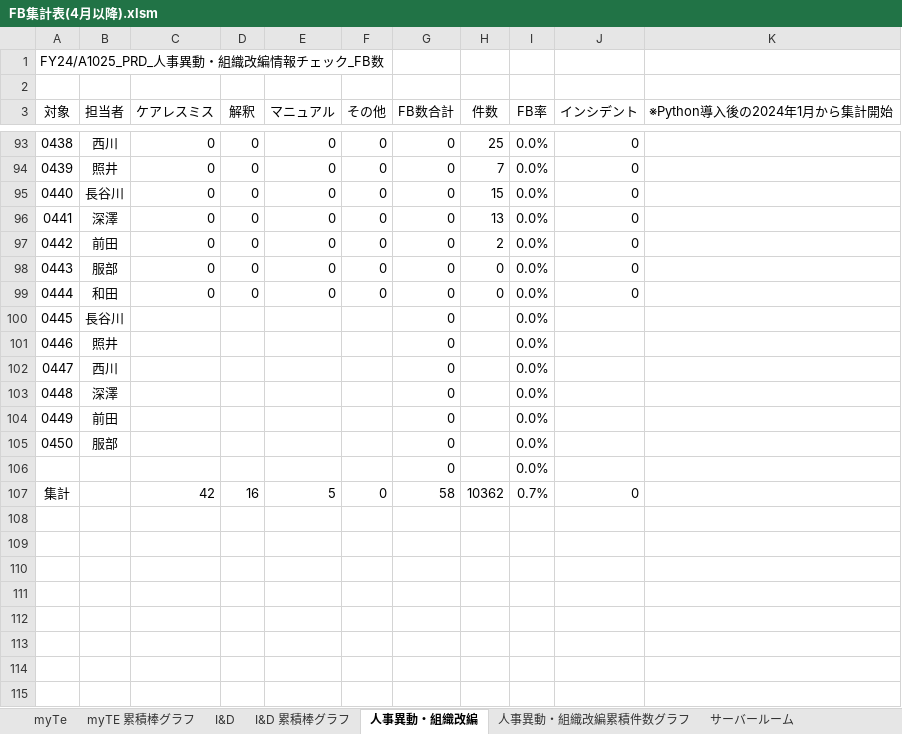
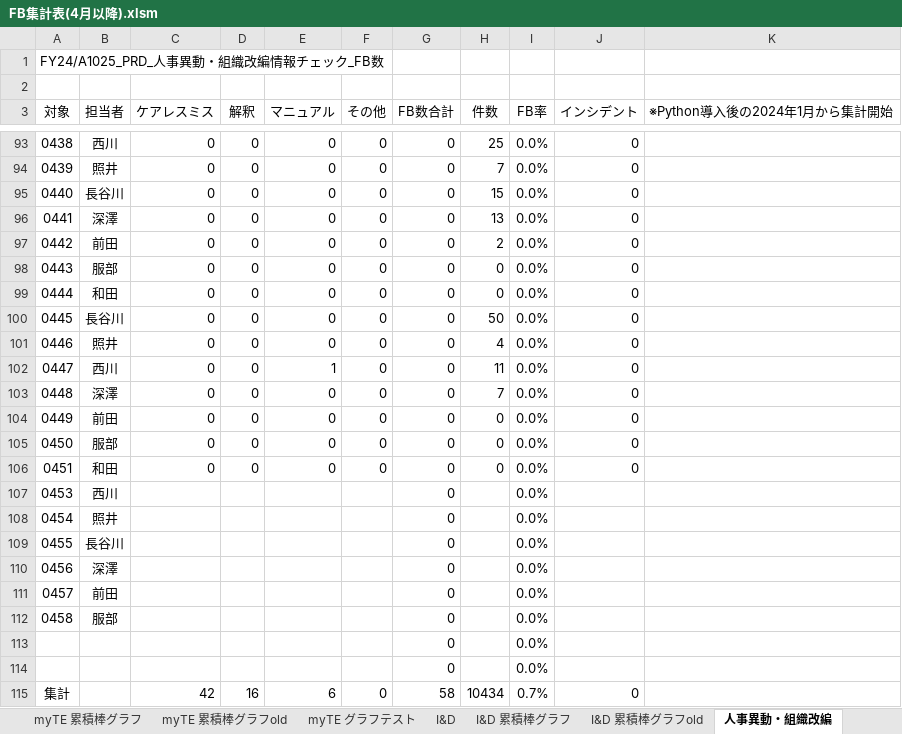
Before and after one commit to nogizakapython/ExcelVBA, an Excel workbook: FB集計表(4月以降).xlsm, sheet 人事異動・組織改編, drawn as a sheet; only a part is shown, gaps mark what is left out; values as stored, in another font and other column widths than the file's, no borders; table styles not drawn; addresses are those after the commit; the diff names each change by its address in the sheet, - before the commit and + after, or states it on an @@ line.

```diff
--- a/FB集計表(4月以降).xlsm (sheet 人事異動・組織改編)
+++ b/FB集計表(4月以降).xlsm (sheet 人事異動・組織改編)
+sheet tab: myTE 累積棒グラフold
+sheet tab: myTE グラフテスト
+sheet tab: I&D 累積棒グラフold
+row 100: 0445 | 長谷川 | 0 | 0 | 0 | 0 | 0 | 50 | 0.0% | 0
+row 101: 0446 | 照井 | 0 | 0 | 0 | 0 | 0 | 4 | 0.0% | 0
+row 102: 0447 | 西川 | 0 | 0 | 1 | 0 | 0 | 11 | 0.0% | 0
+row 103: 0448 | 深澤 | 0 | 0 | 0 | 0 | 0 | 7 | 0.0% | 0
+row 104: 0449 | 前田 | 0 | 0 | 0 | 0 | 0 | 0 | 0.0% | 0
+row 105: 0450 | 服部 | 0 | 0 | 0 | 0 | 0 | 0 | 0.0% | 0
+row 106: 0451 | 和田 | 0 | 0 | 0 | 0 | 0 | 0 | 0.0% | 0
@@ row 102 moved to row 107: 0453 @@
@@ row 101 moved to row 108: 0454 @@
@@ column A (対象) renumbered between rows 109 and 112 @@
+row 114:  |  |  |  |  |  | 0 |  | 0.0%
-E115 (マニュアル): 5
+E115 (マニュアル): 6
-H115 (件数): 10362
+H115 (件数): 10434
```
Also changed, not shown: sheet I&D 累積棒グラフ, sheet 集計方法, sheet myTE 累積棒グラフ, sheet 作業用 (myTE集計用), other sheet tabs, charts or pictures.
